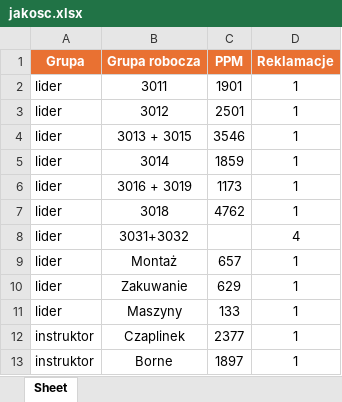
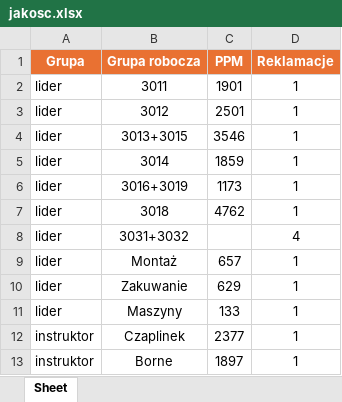
Before and after one commit to kolomir/place_v2, an Excel workbook: bledy/jakosc.xlsx, sheet Sheet, drawn as a sheet; values as stored, in another font and other column widths than the file's, no borders; the diff names each change by its address in the sheet, - before the commit and + after, or states it on an @@ line.

```diff
--- a/bledy/jakosc.xlsx (sheet Sheet)
+++ b/bledy/jakosc.xlsx (sheet Sheet)
-B4 (Grupa robocza): 3013 + 3015
+B4 (Grupa robocza): 3013+3015
-B6 (Grupa robocza): 3016 + 3019
+B6 (Grupa robocza): 3016+3019
```
Also changed, not shown: #Do zrobienia.xlsx, 9 other files.
